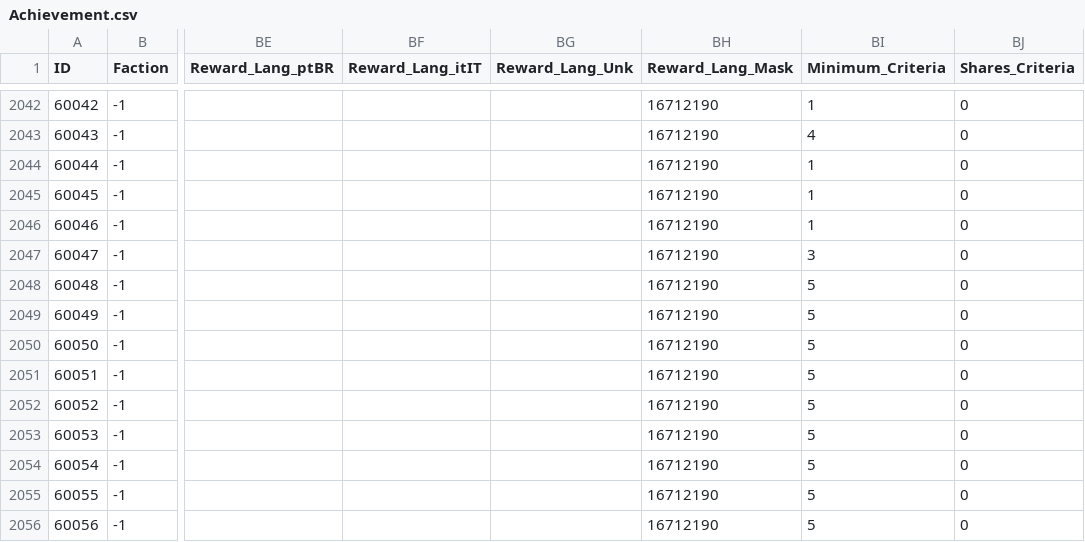
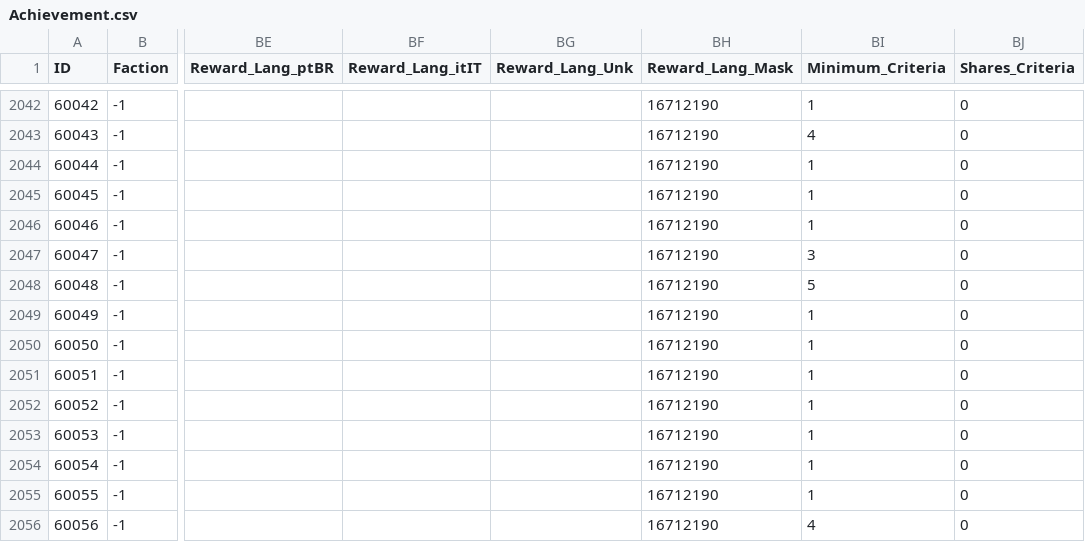
Before and after one commit to darkmord1991/DarkChaos-255, a CSV file: Custom/CSV DBC/Achievement.csv, drawn as a sheet; only a part is shown, gaps mark what is left out; the diff names each change by its address in the sheet, - before the commit and + after, or states it on an @@ line.

```diff
--- a/Custom/CSV DBC/Achievement.csv
+++ b/Custom/CSV DBC/Achievement.csv
-BI2049:BI2055 (Minimum_Criteria): 5
+BI2049:BI2055 (Minimum_Criteria): 1
-BI2056 (Minimum_Criteria): 5
+BI2056 (Minimum_Criteria): 4
```
Also changed, not shown: 24 other files.
